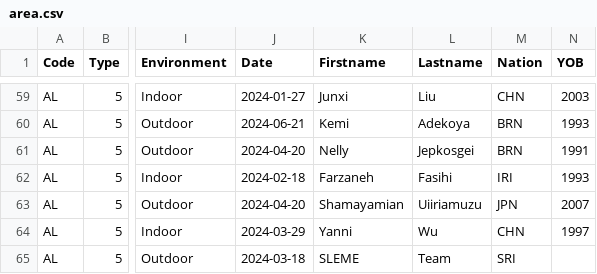
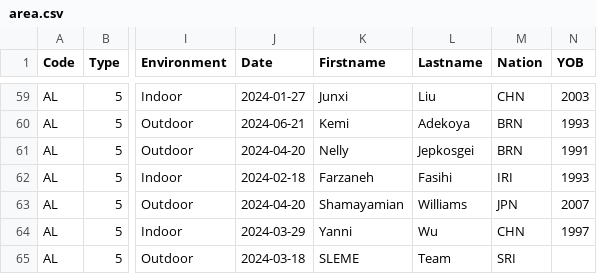
Before and after one commit to nimarion/records, a CSV file: leads/senior/area.csv, drawn as a sheet; only a part is shown, gaps mark what is left out; the diff names each change by its address in the sheet, - before the commit and + after, or states it on an @@ line.

```diff
--- a/leads/senior/area.csv
+++ b/leads/senior/area.csv
-L63 (Lastname): Uiiriamuzu
+L63 (Lastname): Williams
```
Also changed, not shown: leads/u20/area.csv.
